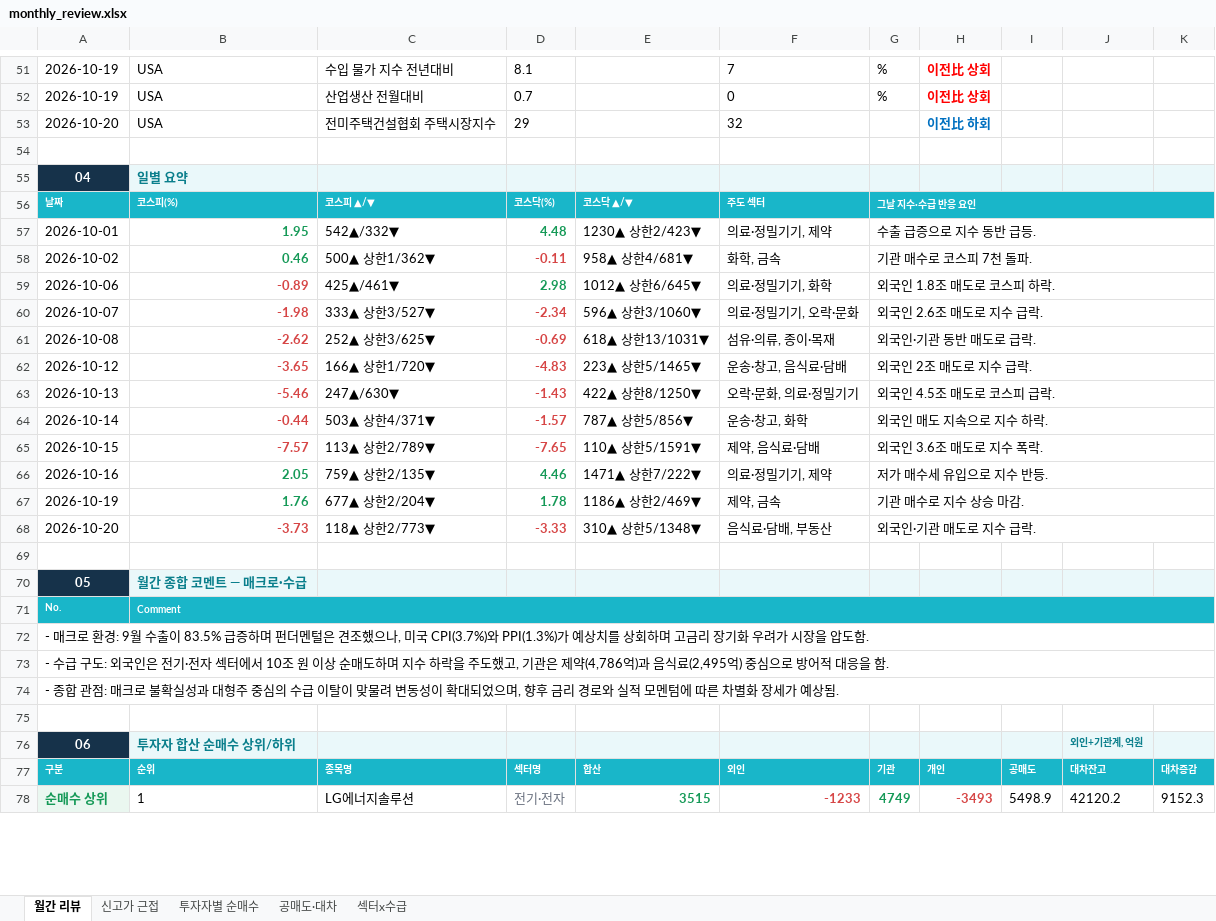
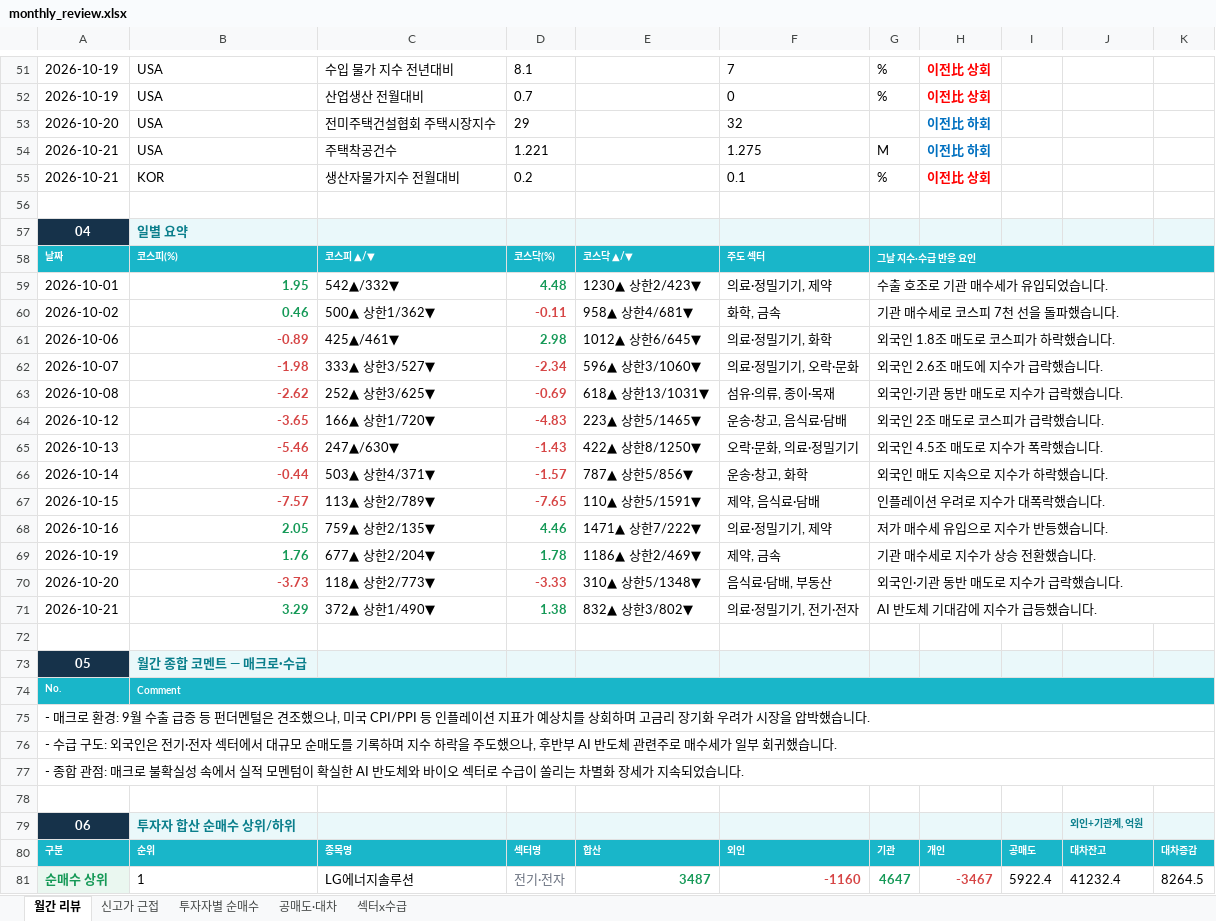
Before and after one commit to jykim0048/backtest_stock, an Excel workbook: public/monthly_review.xlsx, sheet 월간 리뷰, drawn as a sheet; only a part is shown, gaps mark what is left out; values as stored, in another font and other column widths than the file's, no borders; addresses are those after the commit; the diff covers the shown part only; the diff names each change by its address in the sheet, - before the commit and + after, or states it on an @@ line.

```diff
--- a/public/monthly_review.xlsx (sheet 월간 리뷰)
+++ b/public/monthly_review.xlsx (sheet 월간 리뷰)
+row 54: 2026-10-21 | USA | 주택착공건수 | 1.221 |  | 1.275 | M | 이전比 하회
+row 55: 2026-10-21 | KOR | 생산자물가지수 전월대비 | 0.2 |  | 0.1 | % | 이전比 상회
-G59: 수출 급증으로 지수 동반 급등.
+G59: 수출 호조로 기관 매수세가 유입되었습니다.
-G60: 기관 매수로 코스피 7천 돌파.
+G60: 기관 매수세로 코스피 7천 선을 돌파했습니다.
-G61: 외국인 1.8조 매도로 코스피 하락.
+G61: 외국인 1.8조 매도로 코스피가 하락했습니다.
-G62: 외국인 2.6조 매도로 지수 급락.
+G62: 외국인 2.6조 매도에 지수가 급락했습니다.
-G63: 외국인·기관 동반 매도로 급락.
+G63: 외국인·기관 동반 매도로 지수가 급락했습니다.
-G64: 외국인 2조 매도로 지수 급락.
+G64: 외국인 2조 매도로 코스피가 급락했습니다.
-G65: 외국인 4.5조 매도로 코스피 급락.
+G65: 외국인 4.5조 매도로 지수가 폭락했습니다.
-G66: 외국인 매도 지속으로 지수 하락.
+G66: 외국인 매도 지속으로 지수가 하락했습니다.
-G67: 외국인 3.6조 매도로 지수 폭락.
+G67: 인플레이션 우려로 지수가 대폭락했습니다.
-G68: 저가 매수세 유입으로 지수 반등.
+G68: 저가 매수세 유입으로 지수가 반등했습니다.
-G69: 기관 매수로 지수 상승 마감.
+G69: 기관 매수세로 지수가 상승 전환했습니다.
-G70: 외국인·기관 매도로 지수 급락.
+G70: 외국인·기관 동반 매도로 지수가 급락했습니다.
+row 71: 2026-10-21 | 3.29 | 372▲ 상한1/490▼ | 1.38 | 832▲ 상한3/802▼ | 의료·정밀기기, 전기·전자 | AI 반도체 기대감에 지수가 급등했습니다.
-A75: …월 수출이 83.5% 급증하며 펀더멘털은 견조했으나, 미국 CPI(3.7%)와 PPI(1.3%)가 예상치를 상회하며 고금리 장기화 우려가 시장을 압도함.
+A75: …월 수출 급증 등 펀더멘털은 견조했으나, 미국 CPI/PPI 등 인플레이션 지표가 예상치를 상회하며 고금리 장기화 우려가 시장을 압박했습니다.
-A76: …터에서 10조 원 이상 순매도하며 지수 하락을 주도했고, 기관은 제약(4,786억)과 음식료(2,495억) 중심으로 방어적 대응을 함.
+A76: …터에서 대규모 순매도를 기록하며 지수 하락을 주도했으나, 후반부 AI 반도체 관련주로 매수세가 일부 회귀했습니다.
-A77: …불확실성과 대형주 중심의 수급 이탈이 맞물려 변동성이 확대되었으며, 향후 금리 경로와 실적 모멘텀에 따른 차별화 장세가 예상됨.
+A77: …불확실성 속에서 실적 모멘텀이 확실한 AI 반도체와 바이오 섹터로 수급이 쏠리는 차별화 장세가 지속되었습니다.
-E81: 3515
+E81: 3487
-F81: -1233
+F81: -1160
-G81: 4749
+G81: 4647
-H81: -3493
+H81: -3467
-I81: 5498.9
+I81: 5922.4
-J81: 42120.2
+J81: 41232.4
-K81: 9152.3
+K81: 8264.5
```
Also changed, not shown: 18 added rows, 19 removed rows, 169 edited cells and cell formats elsewhere in this sheet, sheet 섹터x수급, sheet 신고가 근접, sheet 투자자별 순매수, sheet 공매도·대차, public/reports/monthly_review/2026-10.xlsx, 2 other files.
